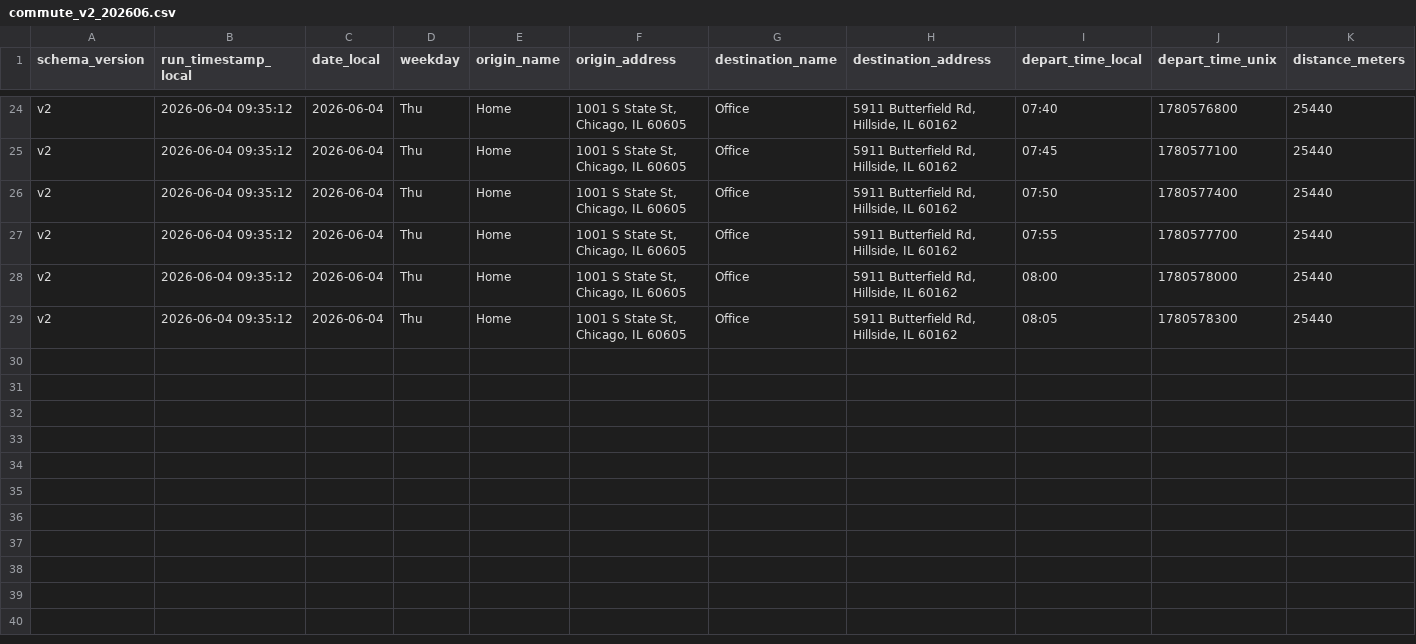
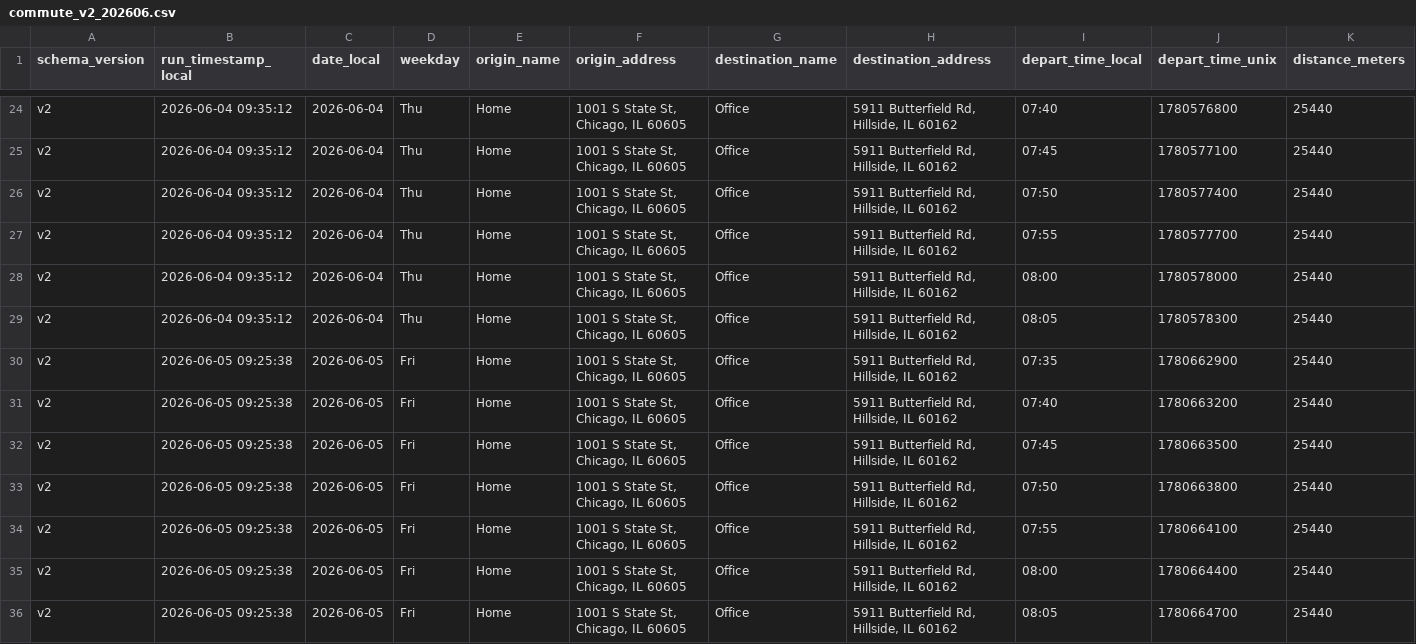
Before and after one commit to wzhou229-dotcom/Commute2, a CSV file: data/commute_v2_202606.csv, drawn as a sheet; only a part is shown, gaps mark what is left out; rows hold the shown columns only; the diff names each change by its address in the sheet, - before the commit and + after, or states it on an @@ line.

```diff
--- a/data/commute_v2_202606.csv
+++ b/data/commute_v2_202606.csv
+row 30: v2 | 2026-06-05 09:25:38 | 2026-06-05 | Fri | Home | 1001 S State St, Chicago, IL 60605 | Office | 5911 Butterfield Rd, Hillside, IL 60162 | 07:35 | 1780662900 | 25440
+row 31: v2 | 2026-06-05 09:25:38 | 2026-06-05 | Fri | Home | 1001 S State St, Chicago, IL 60605 | Office | 5911 Butterfield Rd, Hillside, IL 60162 | 07:40 | 1780663200 | 25440
+row 32: v2 | 2026-06-05 09:25:38 | 2026-06-05 | Fri | Home | 1001 S State St, Chicago, IL 60605 | Office | 5911 Butterfield Rd, Hillside, IL 60162 | 07:45 | 1780663500 | 25440
+row 33: v2 | 2026-06-05 09:25:38 | 2026-06-05 | Fri | Home | 1001 S State St, Chicago, IL 60605 | Office | 5911 Butterfield Rd, Hillside, IL 60162 | 07:50 | 1780663800 | 25440
+row 34: v2 | 2026-06-05 09:25:38 | 2026-06-05 | Fri | Home | 1001 S State St, Chicago, IL 60605 | Office | 5911 Butterfield Rd, Hillside, IL 60162 | 07:55 | 1780664100 | 25440
+row 35: v2 | 2026-06-05 09:25:38 | 2026-06-05 | Fri | Home | 1001 S State St, Chicago, IL 60605 | Office | 5911 Butterfield Rd, Hillside, IL 60162 | 08:00 | 1780664400 | 25440
+row 36: v2 | 2026-06-05 09:25:38 | 2026-06-05 | Fri | Home | 1001 S State St, Chicago, IL 60605 | Office | 5911 Butterfield Rd, Hillside, IL 60162 | 08:05 | 1780664700 | 25440
```
